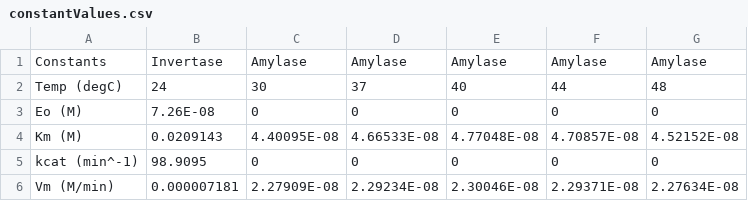
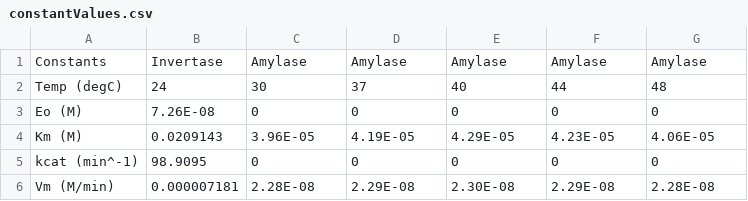
Before and after one commit to owk24/capstoneModelling, a CSV file: constantValues.csv, drawn as a sheet.

```diff
--- a/constantValues.csv
+++ b/constantValues.csv
@@ -3,4 +3,4 @@ Temp (degC),24,30,37,40,44,48
 Eo (M),7.26E-08,0,0,0,0,0
-Km (M),0.0209143,4.40095E-08,4.66533E-08,4.77048E-08,4.70857E-08,4.52152E-08
+Km (M),0.0209143,3.96E-05,4.19E-05,4.29E-05,4.23E-05,4.06E-05
 kcat (min^-1),98.9095,0,0,0,0,0
-Vm (M/min),0.000007181,2.27909E-08,2.29234E-08,2.30046E-08,2.29371E-08,2.27634E-08
+Vm (M/min),0.000007181,2.28E-08,2.29E-08,2.30E-08,2.29E-08,2.28E-08
```
Also changed, not shown: 3 other files.
